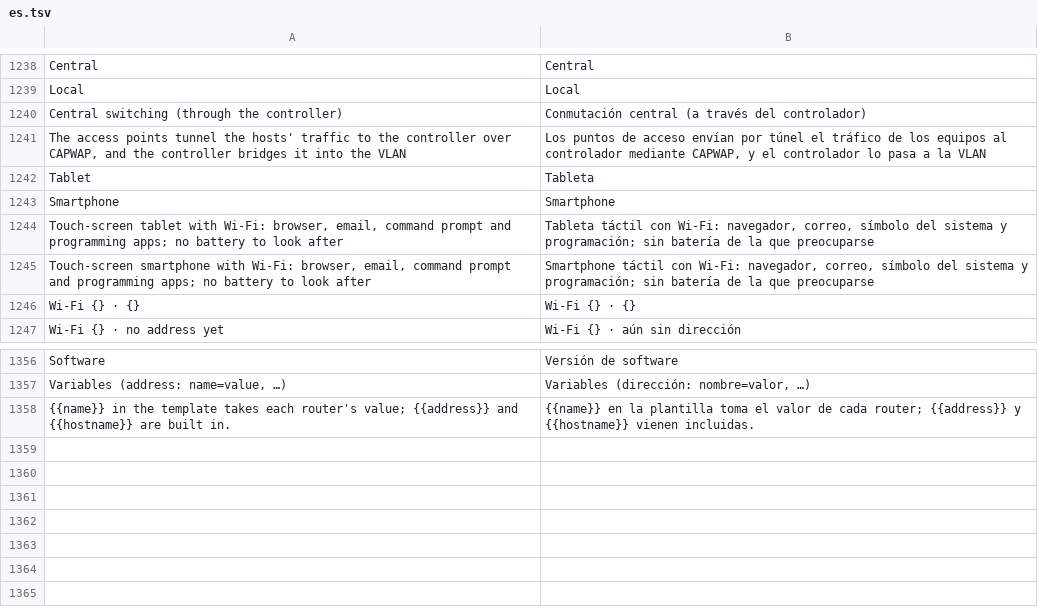
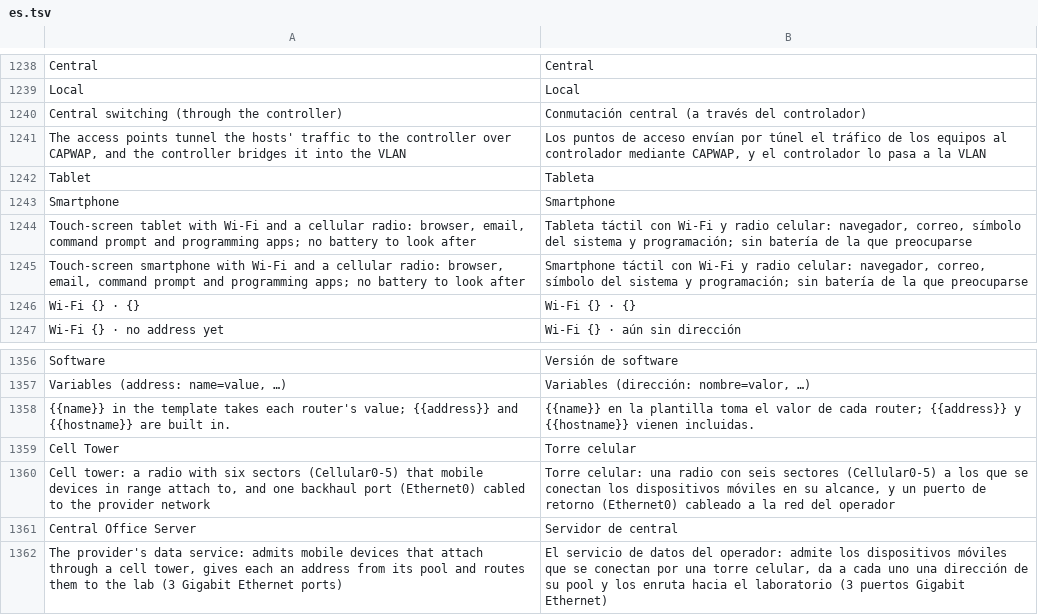
Before and after one commit to ayozetr/netlabcraft, a TSV file: crates/ui-egui/i18n/es.tsv, drawn as a sheet; only a part is shown, gaps mark what is left out.

Commit message:
M9.10: cellular model: cell tower, central office server, cellular radio, attach message
Smartphones and tablets gain a Cellular0 port and Cellular Data/APN settings;
a Cell Tower (hub kind, six sectors and a backhaul port) and a Central Office
Server (router kind with an address pool, APN and data plan) join the catalogue.
Coverage, sectors, admission and addresses are worked out from the lab and kept
in Topology::cell_links; the attach request/accept/reject message is a wire
format of ours. Lab file version 2 (version 1 still opens).

```diff
--- a/crates/ui-egui/i18n/es.tsv
+++ b/crates/ui-egui/i18n/es.tsv
@@ -1243,4 +1243,4 @@ Tablet	Tableta
 Smartphone	Smartphone
-Touch-screen tablet with Wi-Fi: browser, email, command prompt and programming apps; no battery to look after	Tableta táctil con Wi-Fi: navegador, correo, símbolo del sistema y programación; sin batería de la que preocuparse
-Touch-screen smartphone with Wi-Fi: browser, email, command prompt and programming apps; no battery to look after	Smartphone táctil con Wi-Fi: navegador, correo, símbolo del sistema y programación; sin batería de la que preocuparse
+Touch-screen tablet with Wi-Fi and a cellular radio: browser, email, command prompt and programming apps; no battery to look after	Tableta táctil con Wi-Fi y radio celular: navegador, correo, símbolo del sistema y programación; sin batería de la que preocuparse
+Touch-screen smartphone with Wi-Fi and a cellular radio: browser, email, command prompt and programming apps; no battery to look after	Smartphone táctil con Wi-Fi y radio celular: navegador, correo, símbolo del sistema y programación; sin batería de la que preocuparse
 Wi-Fi {} · {}	Wi-Fi {} · {}
@@ -1358 +1358,5 @@ Variables (address: name=value, …)	Variables (dirección: nombre=valor, …)
 {{name}} in the template takes each router's value; {{address}} and {{hostname}} are built in.	{{name}} en la plantilla toma el valor de cada router; {{address}} y {{hostname}} vienen incluidas.
+Cell Tower	Torre celular
+Cell tower: a radio with six sectors (Cellular0-5) that mobile devices in range attach to, and one backhaul port (Ethernet0) cabled to the provider network	Torre celular: una radio con seis sectores (Cellular0-5) a los que se conectan los dispositivos móviles en su alcance, y un puerto de retorno (Ethernet0) cableado a la red del operador
+Central Office Server	Servidor de central
+The provider's data service: admits mobile devices that attach through a cell tower, gives each an address from its pool and routes them to the lab (3 Gigabit Ethernet ports)	El servicio de datos del operador: admite los dispositivos móviles que se conectan por una torre celular, da a cada uno una dirección de su pool y los enruta hacia el laboratorio (3 puertos Gigabit Ethernet)
```
Also changed, not shown: 11 other files.
